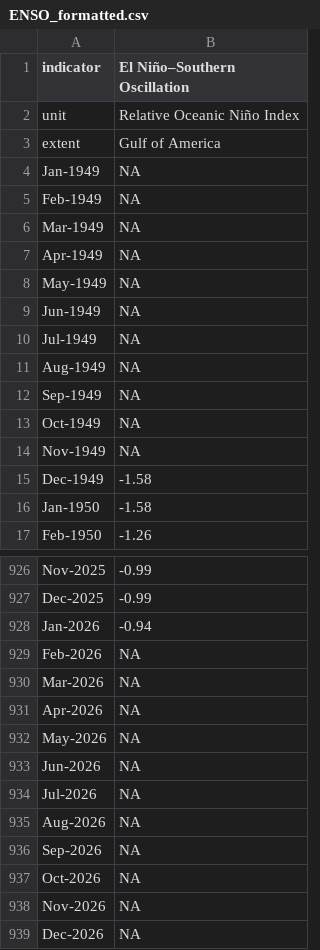
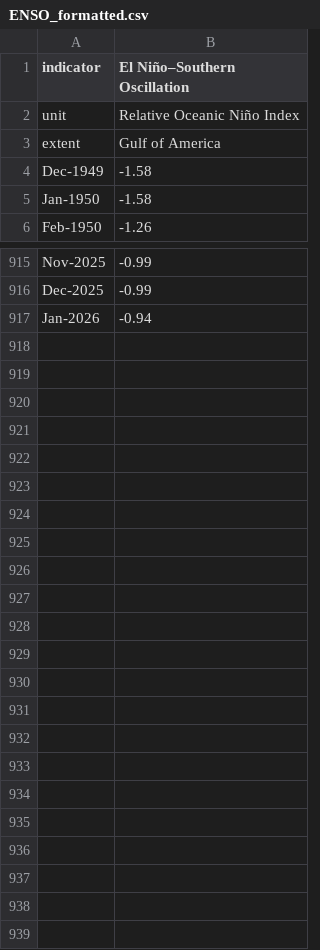
Before and after one commit to Gulf-IEA/Gulf-ESR, a CSV file: data/formatted/formatted_csvs/ENSO_formatted.csv, drawn as a sheet; only a part is shown, gaps mark what is left out.

Commit message:
remove leading and trailing NAs in data

```diff
--- a/data/formatted/formatted_csvs/ENSO_formatted.csv
+++ b/data/formatted/formatted_csvs/ENSO_formatted.csv
@@ -3,13 +3,2 @@
 "extent","Gulf of America"
-"Jan-1949",NA
-"Feb-1949",NA
-"Mar-1949",NA
-"Apr-1949",NA
-"May-1949",NA
-"Jun-1949",NA
-"Jul-1949",NA
-"Aug-1949",NA
-"Sep-1949",NA
-"Oct-1949",NA
-"Nov-1949",NA
 "Dec-1949","-1.58"
@@ -928,12 +917 @@
 "Jan-2026","-0.94"
-"Feb-2026",NA
-"Mar-2026",NA
-"Apr-2026",NA
-"May-2026",NA
-"Jun-2026",NA
-"Jul-2026",NA
-"Aug-2026",NA
-"Sep-2026",NA
-"Oct-2026",NA
-"Nov-2026",NA
-"Dec-2026",NA
```
Also changed, not shown: 4 other files.
